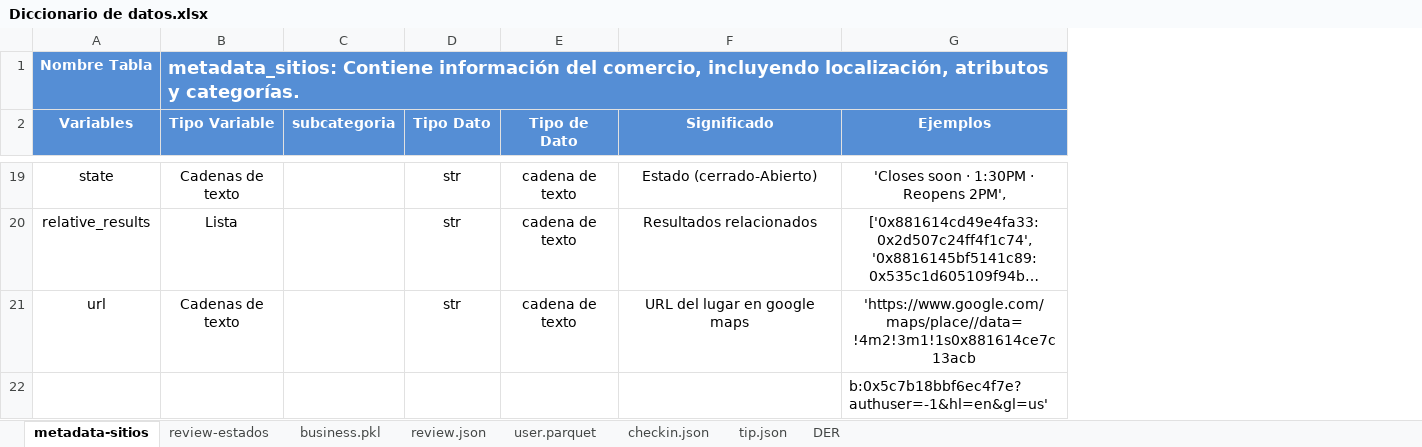
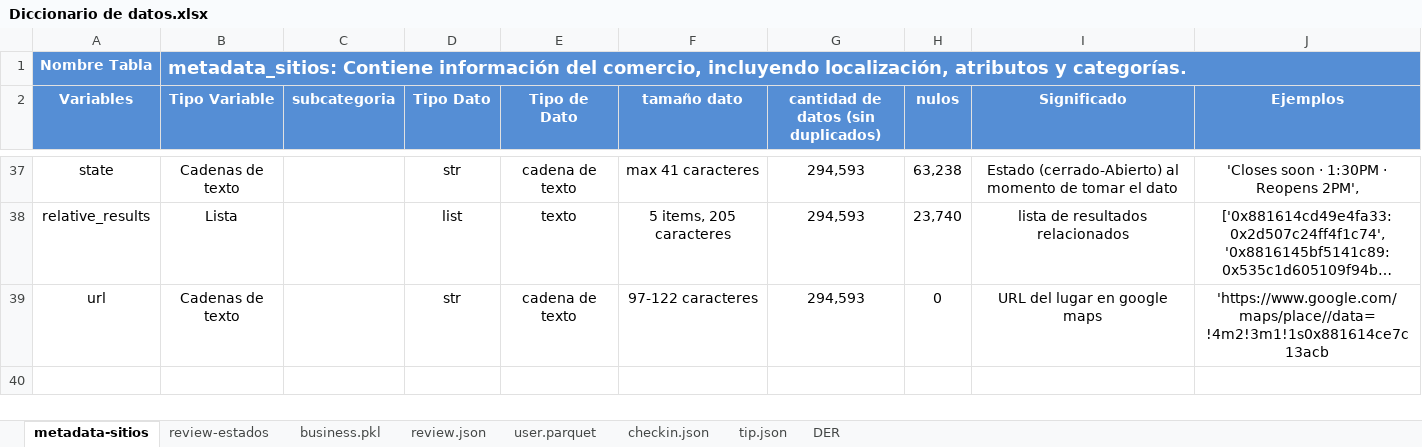
Before and after one commit to facundou94/PFH_Google_Yelp, an Excel workbook: Diccionario de datos.xlsx, sheet metadata-sitios, drawn as a sheet; only a part is shown, gaps mark what is left out; long unchanged cells end in …; values as stored, in another font and other column widths than the file's, no borders; removed rows and columns are numbered as before the commit, all else as after; the diff covers the shown part only; the diff names each change by its address in the sheet, - before the commit and + after, or states it on an @@ line.

```diff
--- a/Diccionario de datos.xlsx (sheet metadata-sitios)
+++ b/Diccionario de datos.xlsx (sheet metadata-sitios)
+column F (tamaño dato), rows 37-39: max 41 caracteres | 5 items, 205 caracteres | 97-122 caracteres
+column G, row 2: cantidad de datos (sin duplicados); rows 37-39: all 294,593
+column H (nulos), rows 37-39: 63,238 | 23,740 | 0
-I37 (Significado): Estado (cerrado-Abierto)
+I37 (Significado): Estado (cerrado-Abierto) al momento de tomar el dato
-D38 (Tipo Dato): str
+D38 (Tipo Dato): list
-E38 (Tipo de Dato): cadena de texto
+E38 (Tipo de Dato): texto
-I38 (Significado): Resultados relacionados
+I38 (Significado): lista de resultados relacionados
-row 22:  |  |  |  |  |  | b:0x5c7b18bbf6ec4f7e?authuser=-1&hl=en&gl=us'
```
Also changed, not shown: 18 added rows, 16 edited cells and merged cells elsewhere in this sheet, sheet review-estados.
